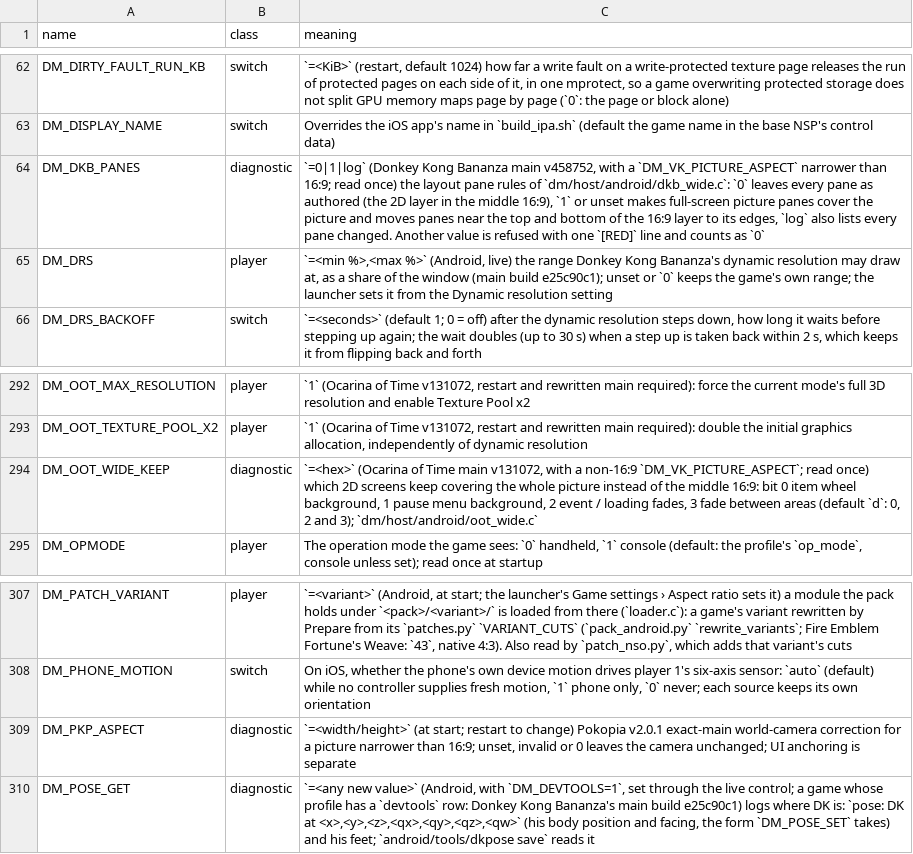
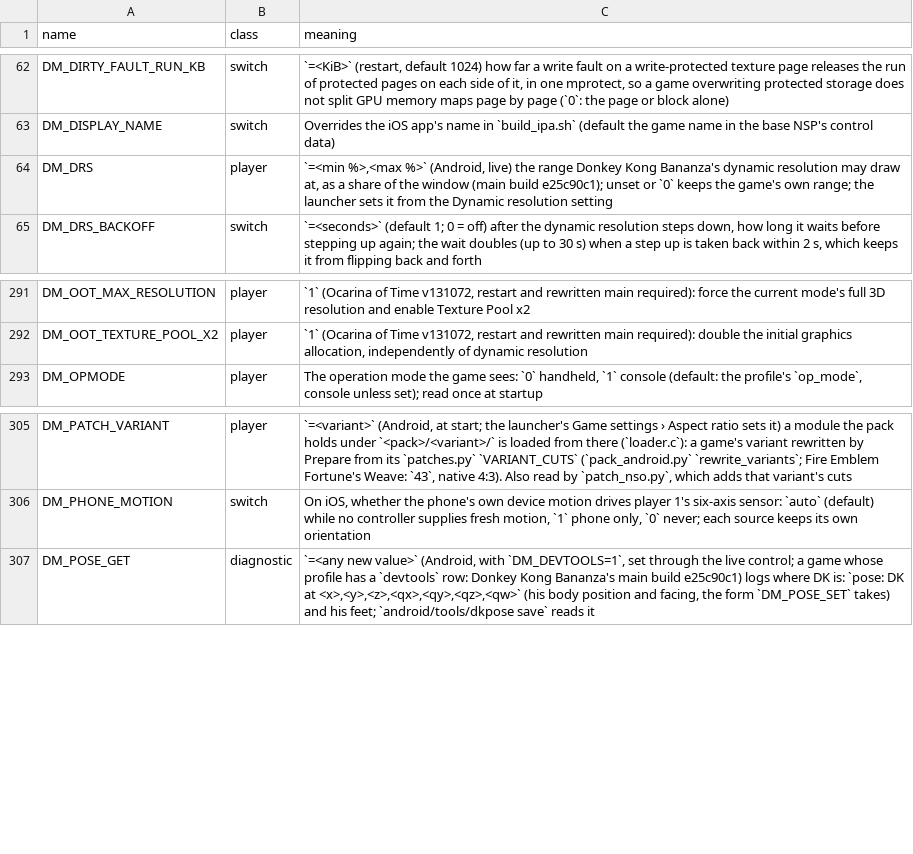
Before and after one commit to Alliance-Sky/peanuts-native, a TSV file: docs/env_switches.tsv, drawn as a sheet; only a part is shown, gaps mark what is left out; the diff names each change by its address in the sheet, - before the commit and + after, or states it on an @@ line.

Commit message:
Doc and switch tables without the Switch 2 profiles
docs/env_switches.tsv, docs/advanced_settings.tsv and docs/agents/game-patches.md
are regenerated by their tools: the removed host gates' switches go, and
DM_GFX_QUALITY / DM_RENDER_PCT (render_cfg profiles only; none is left) become
internal rows. AdvancedTableJvmTest checks a game-only friendly row on a
fixture row instead.

peanuts/scripts/dropped.py reads peanuts/upstream-dropped.txt; test_docs.py and
docs_gallery.py use it to accept upstream notes' links and table or gallery rows
that point at a dropped Switch 2 profile, so upstream's docs stay as they are.

```diff
--- a/docs/env_switches.tsv
+++ b/docs/env_switches.tsv
-row 64: DM_DKB_PANES | diagnostic | `=0|1|log` (Donkey Kong Bananza main v458752, with a `DM_VK_PICTURE_ASPECT` narrower than 16:9; read once) the layout pane rules of `dm/host/android/dkb_wide.c`: `0` leaves every pane as authored (the 2D layer in the middle 16:9), `1` or unset makes full-screen picture panes cover the picture and moves panes near the top and bottom of the 16:9 layer to its edges, `log` also lists every pane changed. Another value is refused with one `[RED]` line and counts as `0`
-row 294: DM_OOT_WIDE_KEEP | diagnostic | `=<hex>` (Ocarina of Time main v131072, with a non-16:9 `DM_VK_PICTURE_ASPECT`; read once) which 2D screens keep covering the whole picture instead of the middle 16:9: bit 0 item wheel background, 1 pause menu background, 2 event / loading fades, 3 fade between areas (default `d`: 0, 2 and 3); `dm/host/android/oot_wide.c`
-row 309: DM_PKP_ASPECT | diagnostic | `=<width/height>` (at start; restart to change) Pokopia v2.0.1 exact-main world-camera correction for a picture narrower than 16:9; unset, invalid or 0 leaves the camera unchanged; UI anchoring is separate
```
Also changed, not shown: docs/advanced_settings.tsv, 5 other files.
